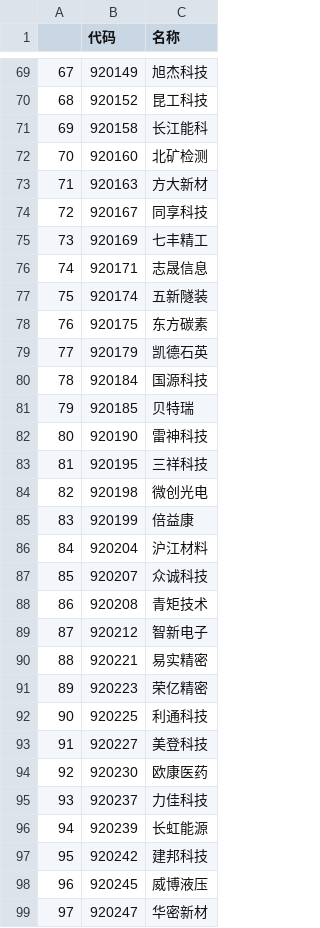
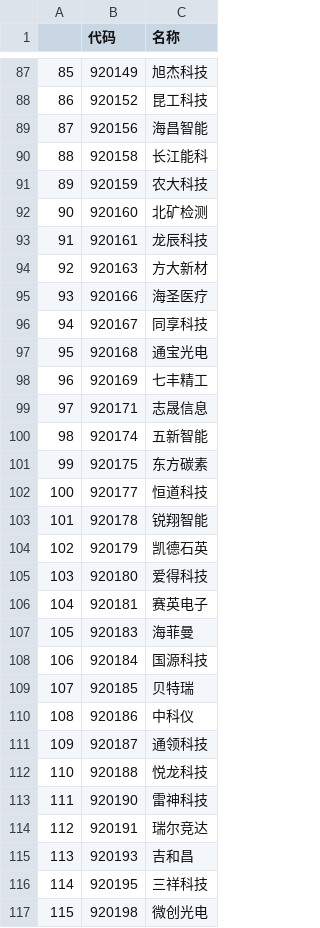
Before and after one commit to nessessary/autoxd, a CSV file: autoxd/datas/tdx_beizhen_codes.csv, drawn as a sheet; only a part is shown, gaps mark what is left out; the shorter side is filled out with more unchanged rows; addresses are those after the commit; the diff covers the shown part only; the diff names each change by its address in the sheet, - before the commit and + after, or states it on an @@ line.

```diff
--- a/autoxd/datas/tdx_beizhen_codes.csv
+++ b/autoxd/datas/tdx_beizhen_codes.csv
@@ column A renumbered between rows 14 and 323 @@
+row 89: 87 | 920156 | 海昌智能
+row 91: 89 | 920159 | 农大科技
+row 93: 91 | 920161 | 龙辰科技
+row 95: 93 | 920166 | 海圣医疗
+row 97: 95 | 920168 | 通宝光电
-C100 (名称): 五新隧装
+C100 (名称): 五新智能
+row 102: 100 | 920177 | 恒道科技
+row 103: 101 | 920178 | 锐翔智能
+row 105: 103 | 920180 | 爱得科技
+row 106: 104 | 920181 | 赛英电子
+row 107: 105 | 920183 | 海菲曼
+row 110: 108 | 920186 | 中科仪
+row 111: 109 | 920187 | 通领科技
+row 112: 110 | 920188 | 悦龙科技
+row 114: 112 | 920191 | 瑞尔竞达
+row 115: 113 | 920193 | 吉和昌
```
Also changed, not shown: 23 added rows, 1 removed row, 1 moved row and 8 edited cells elsewhere in this file, autoxd/datas/tdx_codes.csv, autoxd/datas/tdx_gan_codes.csv, 23 other files.
